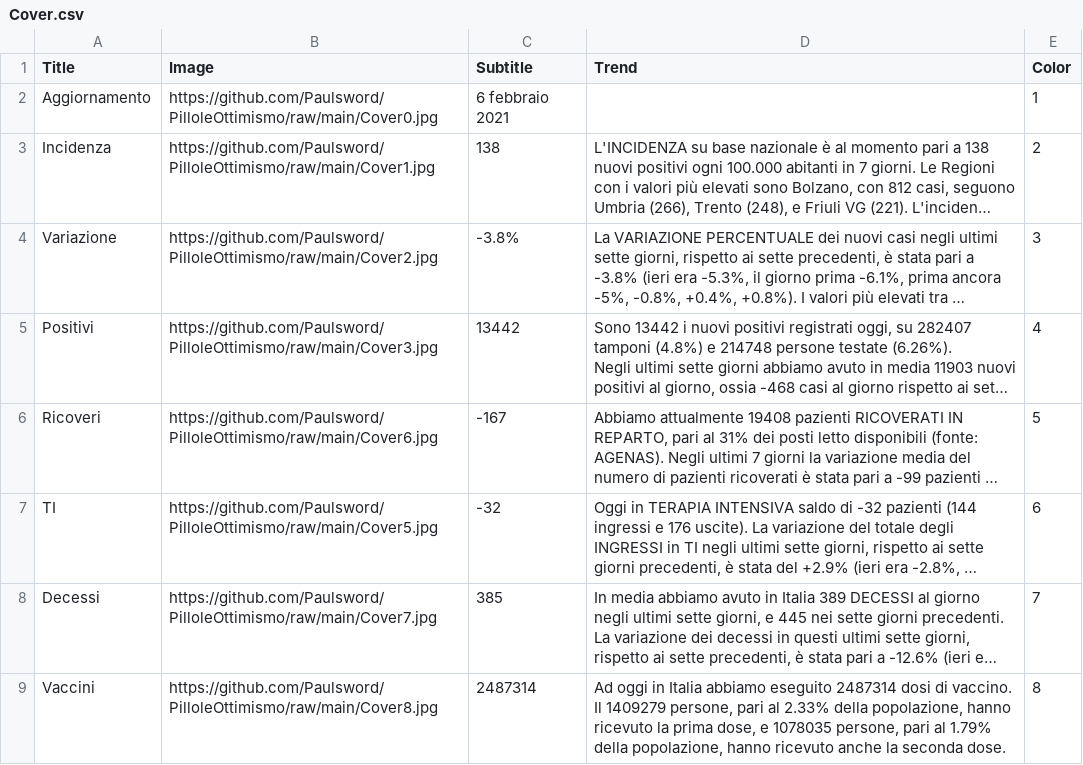
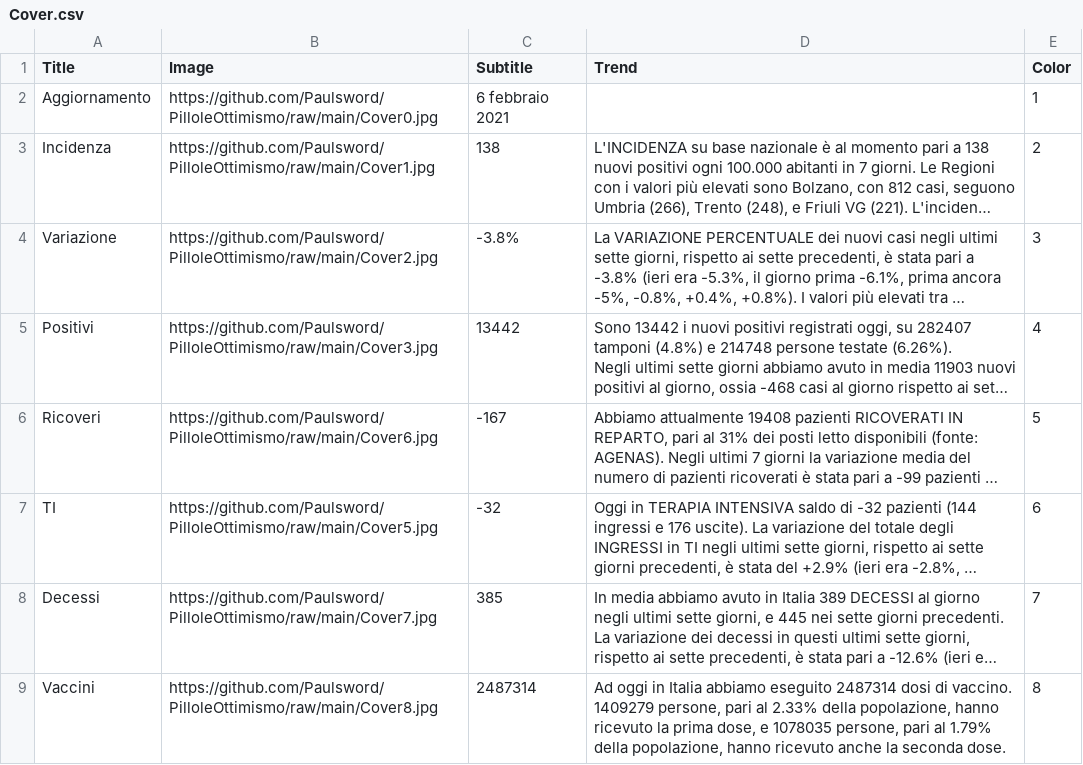
Before and after one commit to Paulsword/PilloleOttimismo, a CSV file: Cover.csv, drawn as a sheet; long unchanged cells end in …; the diff names each change by its address in the sheet, - before the commit and + after, or states it on an @@ line.

Commit message:
Add files via upload

```diff
--- a/Cover.csv
+++ b/Cover.csv
-D9 (Trend): …di vaccino. Il 1409279 persone,…
+D9 (Trend): …di vaccino. 1409279 persone,…
```
